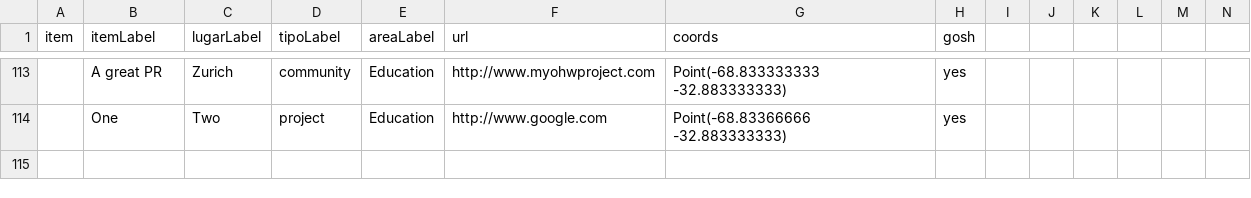
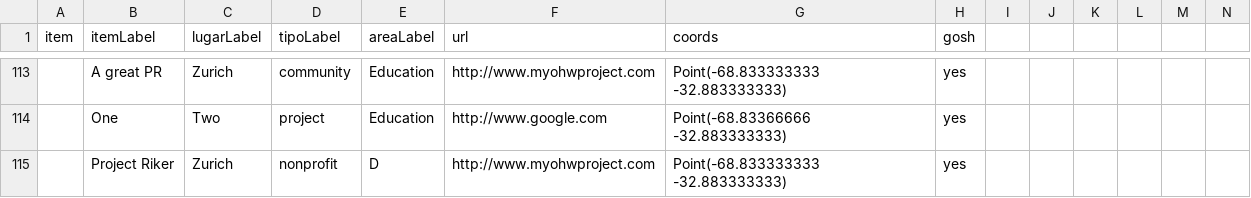
Before and after one commit to thessaly/CQD_metals, a CSV file: test.csv, drawn as a sheet; only a part is shown, gaps mark what is left out; rows hold the shown columns only; the diff names each change by its address in the sheet, - before the commit and + after, or states it on an @@ line.

Commit message:
testing pygithub

```diff
--- a/test.csv
+++ b/test.csv
+row 115:  | Project Riker | Zurich | nonprofit | D | http://www.myohwproject.com | Point(-68.833333333 -32.883333333) | yes
```
